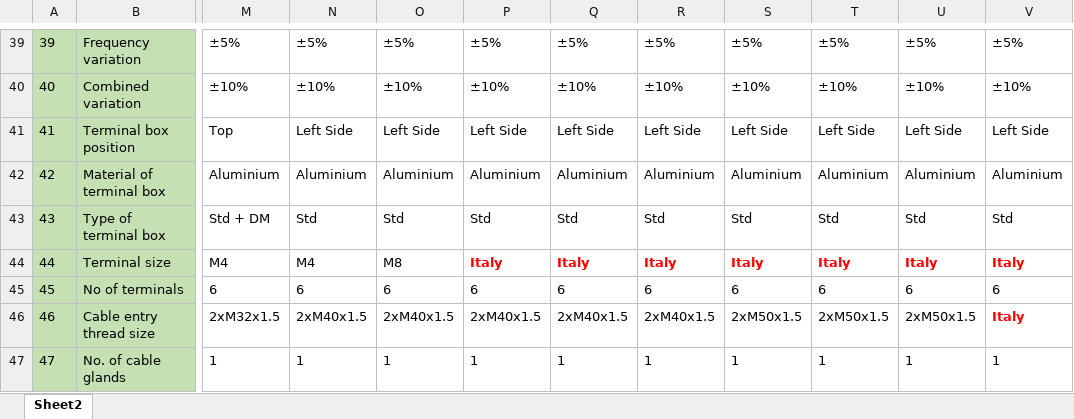
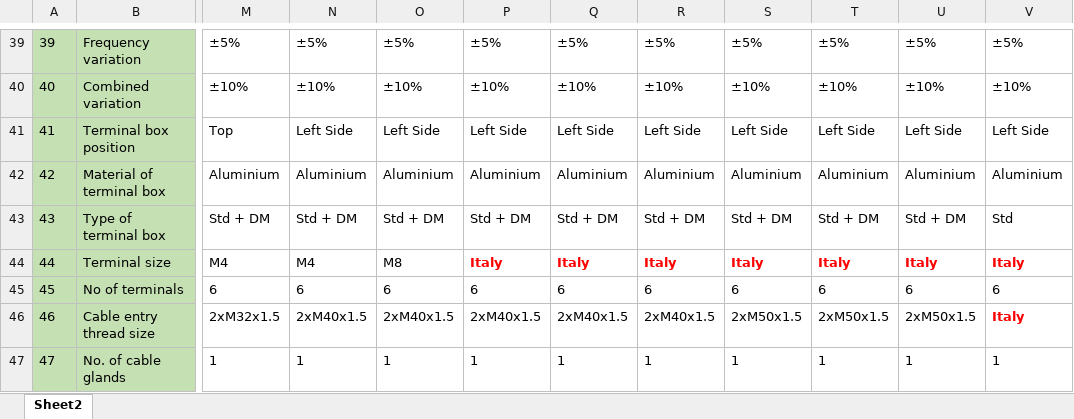
Before and after one commit to Jeyasabari05/MGM-Varvel-DS, an Excel workbook: data/source_files/5. BA - IE2 - AC.xlsx, sheet Sheet2, drawn as a sheet; only a part is shown, gaps mark what is left out; values as stored, in another font and other column widths than the file's, no borders; charts and pictures not drawn; the diff covers the shown part only; the diff names each change by its address in the sheet, - before the commit and + after, or states it on an @@ line.

```diff
--- a/data/source_files/5. BA - IE2 - AC.xlsx (sheet Sheet2)
+++ b/data/source_files/5. BA - IE2 - AC.xlsx (sheet Sheet2)
-N43: Std
+N43: Std + DM
-O43: Std
+O43: Std + DM
-P43: Std
+P43: Std + DM
-Q43: Std
+Q43: Std + DM
-R43: Std
+R43: Std + DM
-S43: Std
+S43: Std + DM
-T43: Std
+T43: Std + DM
-U43: Std
+U43: Std + DM
```
Also changed, not shown: 18 edited cells and cell formats elsewhere in this sheet, charts or pictures, data/source_files/1. BA - IE3 - AC.xlsx, data/source_files/2. BA - IE3 - DC.xlsx, 2 other files.
